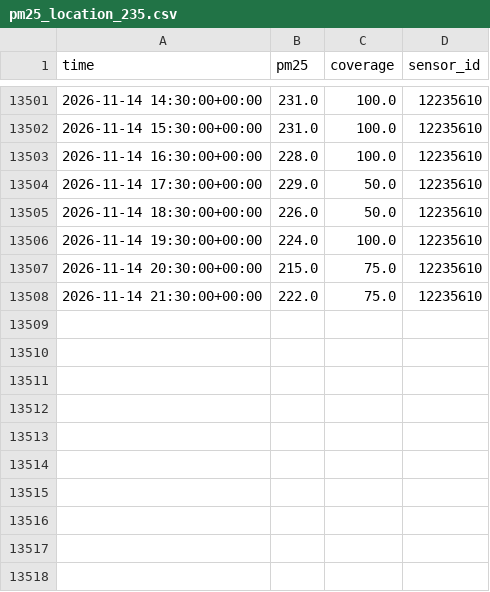
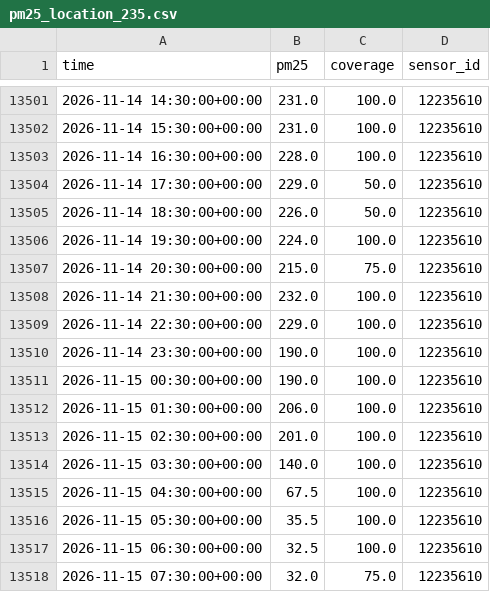
Before and after one commit to hrupam/aqi-forecasting, a CSV file: data/delhi/raw/pm25_location_235.csv, drawn as a sheet; only a part is shown, gaps mark what is left out.

```diff
--- a/data/delhi/raw/pm25_location_235.csv
+++ b/data/delhi/raw/pm25_location_235.csv
@@ -13507,2 +13507,12 @@ time,pm25,coverage,sensor_id
 2026-11-14 20:30:00+00:00,215.0,75.0,12235610
-2026-11-14 21:30:00+00:00,222.0,75.0,12235610
+2026-11-14 21:30:00+00:00,232.0,100.0,12235610
+2026-11-14 22:30:00+00:00,229.0,100.0,12235610
+2026-11-14 23:30:00+00:00,190.0,100.0,12235610
+2026-11-15 00:30:00+00:00,190.0,100.0,12235610
+2026-11-15 01:30:00+00:00,206.0,100.0,12235610
+2026-11-15 02:30:00+00:00,201.0,100.0,12235610
+2026-11-15 03:30:00+00:00,140.0,100.0,12235610
+2026-11-15 04:30:00+00:00,67.5,100.0,12235610
+2026-11-15 05:30:00+00:00,35.5,100.0,12235610
+2026-11-15 06:30:00+00:00,32.5,100.0,12235610
+2026-11-15 07:30:00+00:00,32.0,75.0,12235610
```
Also changed, not shown: data/ahmedabad/raw/pm25_location_5057509.csv, data/amritsar/raw/pm25_location_5551.csv, 37 other files.
